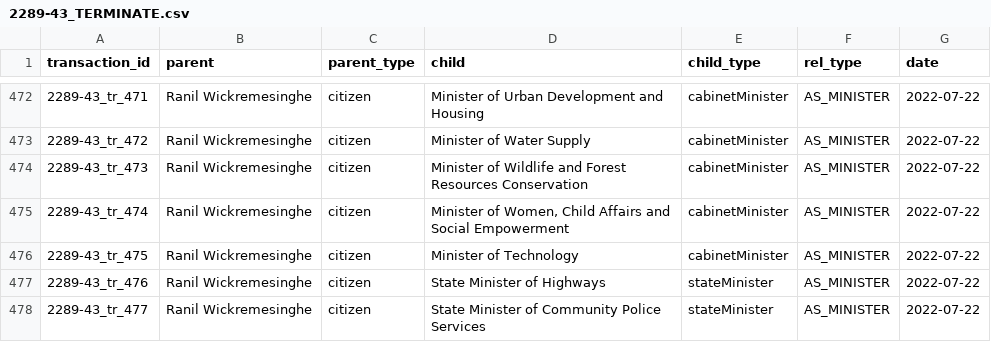
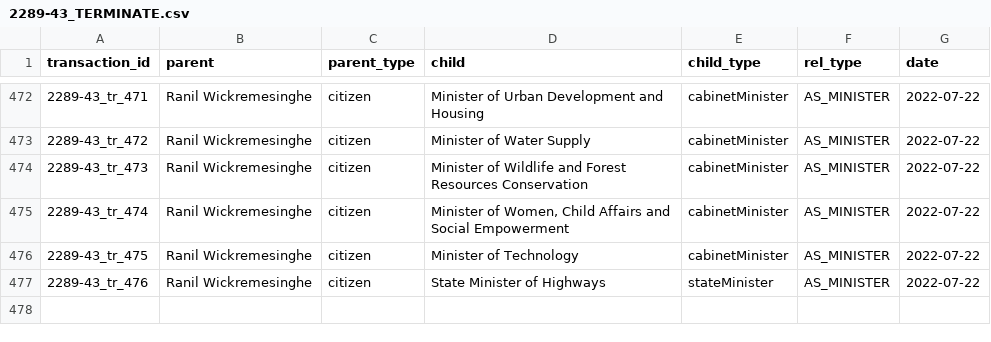
Before and after one commit to zaeema-n/opengin-org, a CSV file: data/orgchart/Ranil Wickremesinghe/2022-07-22/2289-43_TERMINATE.csv, drawn as a sheet; only a part is shown, gaps mark what is left out; the diff names each change by its address in the sheet, - before the commit and + after, or states it on an @@ line.

```diff
--- a/data/orgchart/Ranil Wickremesinghe/2022-07-22/2289-43_TERMINATE.csv
+++ b/data/orgchart/Ranil Wickremesinghe/2022-07-22/2289-43_TERMINATE.csv
-row 478: 2289-43_tr_477 | Ranil Wickremesinghe | citizen | State Minister of Community Police Services | stateMinister | AS_MINISTER | 2022-07-22
```
Also changed, not shown: data/orgchart/Ranil Wickremesinghe/2022-07-20/2289-34_MOVE.csv, data/people/Ranil Wickremesinghe/2022-07-20/2289-34-2/2289-34-2_ADD.csv, 4 other files.
